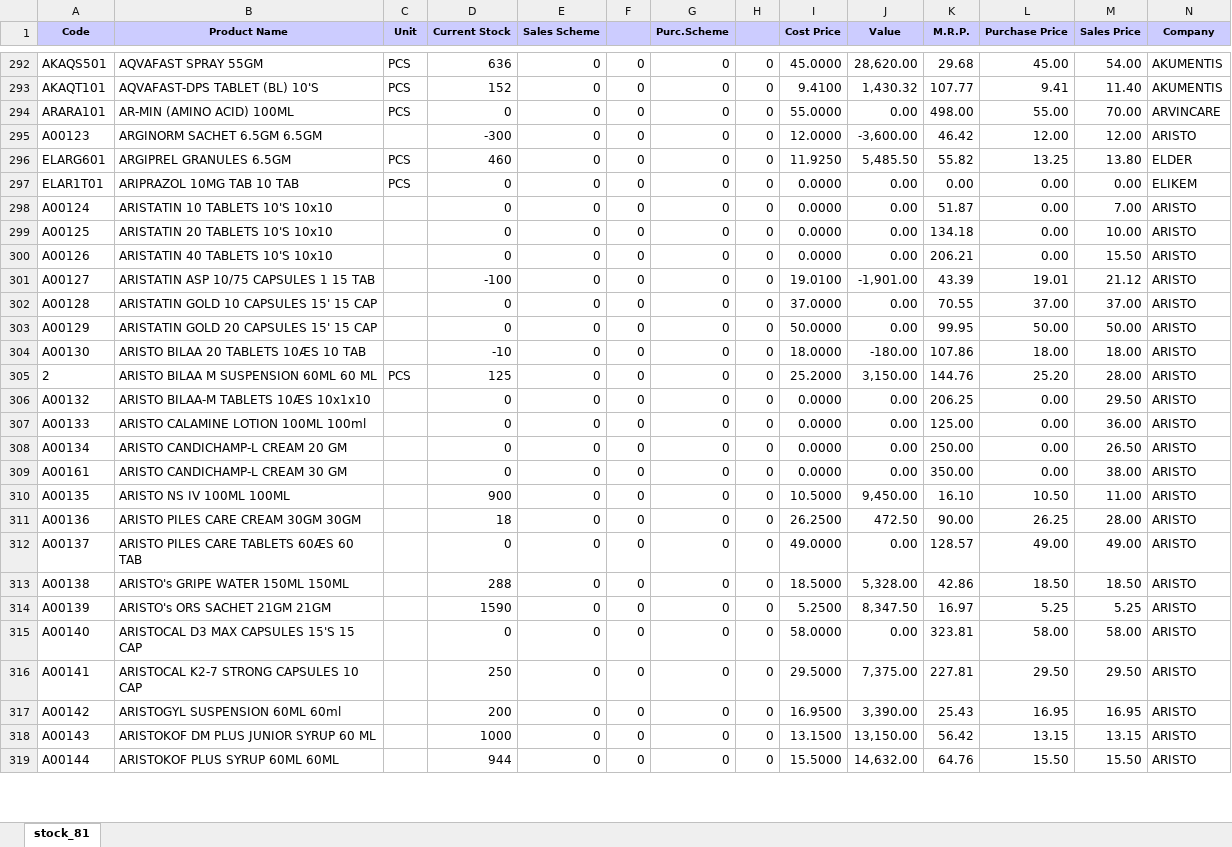
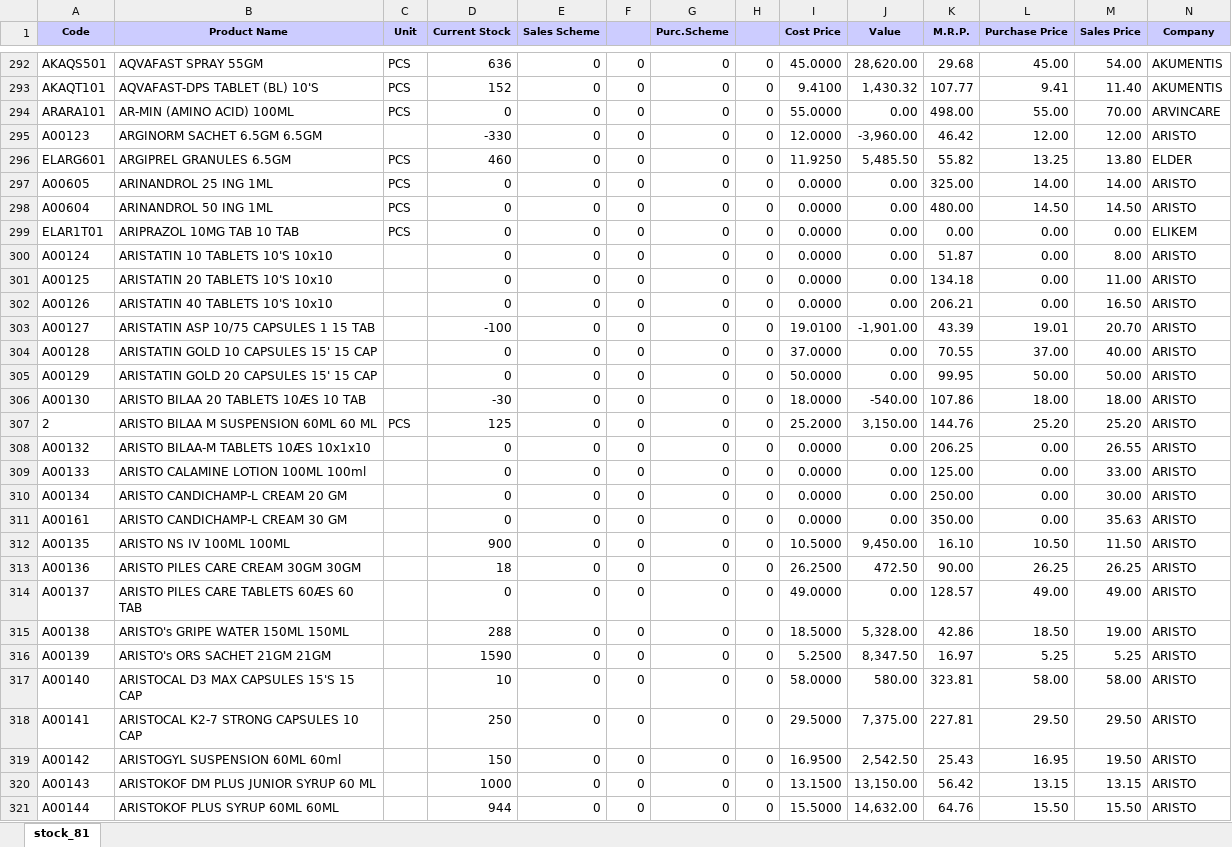
Before and after one commit to ishwarpharma/ishwarone, an Excel workbook: stock.xlsx, sheet stock_81, drawn as a sheet; only a part is shown, gaps mark what is left out; values as stored, in another font and other column widths than the file's, no borders; addresses are those after the commit; rows hold the shown columns only; the diff covers the shown part only; the diff names each change by its address in the sheet, - before the commit and + after, or states it on an @@ line.

Commit message:
Add files via upload

```diff
--- a/stock.xlsx (sheet stock_81)
+++ b/stock.xlsx (sheet stock_81)
-D295 (Current Stock): -300
+D295 (Current Stock): -330
-J295 (Value): -3,600.00
+J295 (Value): -3,960.00
+row 297: A00605 | ARINANDROL 25 ING 1ML | PCS | 0 | 0 | 0 | 0 | 0 | 0.0000 | 0.00 | 325.00 | 14.00 | 14.00 | ARISTO
+row 298: A00604 | ARINANDROL 50 ING 1ML | PCS | 0 | 0 | 0 | 0 | 0 | 0.0000 | 0.00 | 480.00 | 14.50 | 14.50 | ARISTO
-M300 (Sales Price): 7.00
+M300 (Sales Price): 8.00
-M301 (Sales Price): 10.00
+M301 (Sales Price): 11.00
-M302 (Sales Price): 15.50
+M302 (Sales Price): 16.50
-M303 (Sales Price): 21.12
+M303 (Sales Price): 20.70
-M304 (Sales Price): 37.00
+M304 (Sales Price): 40.00
-D306 (Current Stock): -10
+D306 (Current Stock): -30
-J306 (Value): -180.00
+J306 (Value): -540.00
-M307 (Sales Price): 28.00
+M307 (Sales Price): 25.20
-M308 (Sales Price): 29.50
+M308 (Sales Price): 26.55
-M309 (Sales Price): 36.00
+M309 (Sales Price): 33.00
-M310 (Sales Price): 26.50
+M310 (Sales Price): 30.00
-M311 (Sales Price): 38.00
+M311 (Sales Price): 35.63
-M312 (Sales Price): 11.00
+M312 (Sales Price): 11.50
-M313 (Sales Price): 28.00
+M313 (Sales Price): 26.25
-M315 (Sales Price): 18.50
+M315 (Sales Price): 19.00
-D317 (Current Stock): 0
+D317 (Current Stock): 10
-J317 (Value): 0.00
+J317 (Value): 580.00
-D319 (Current Stock): 200
+D319 (Current Stock): 150
-J319 (Value): 3,390.00
+J319 (Value): 2,542.50
-M319 (Sales Price): 16.95
+M319 (Sales Price): 19.50
```
Also changed, not shown: 9 added rows, 2 removed rows and 1143 edited cells elsewhere in this sheet.
